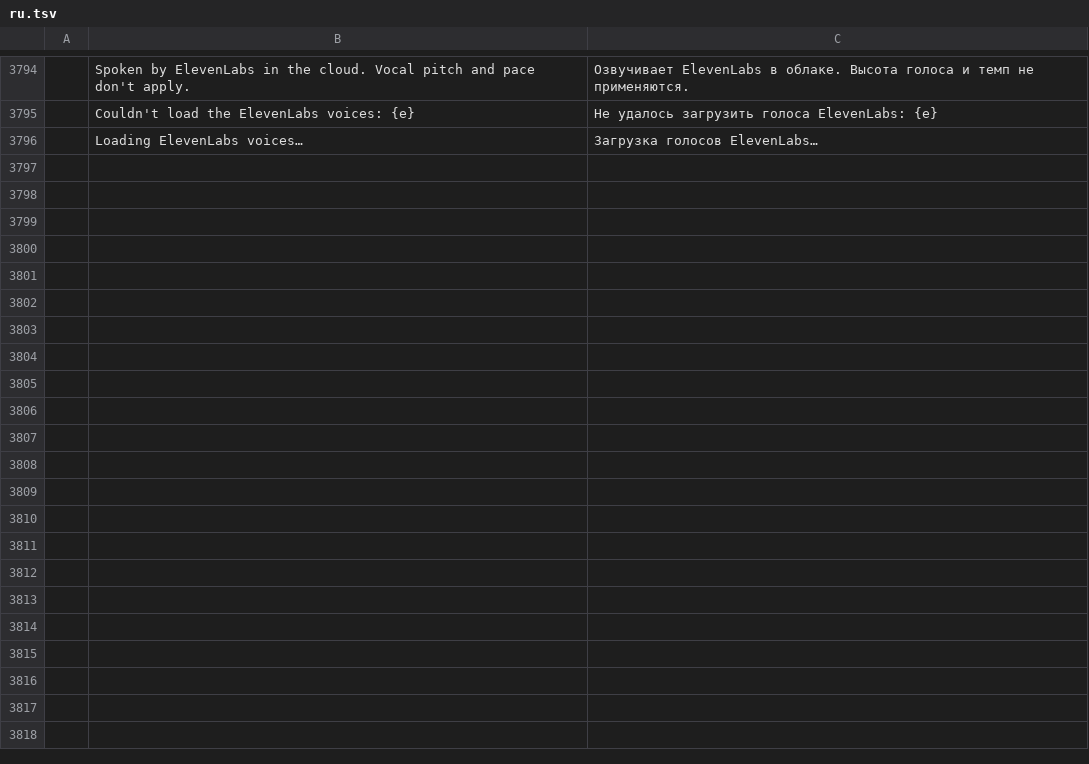
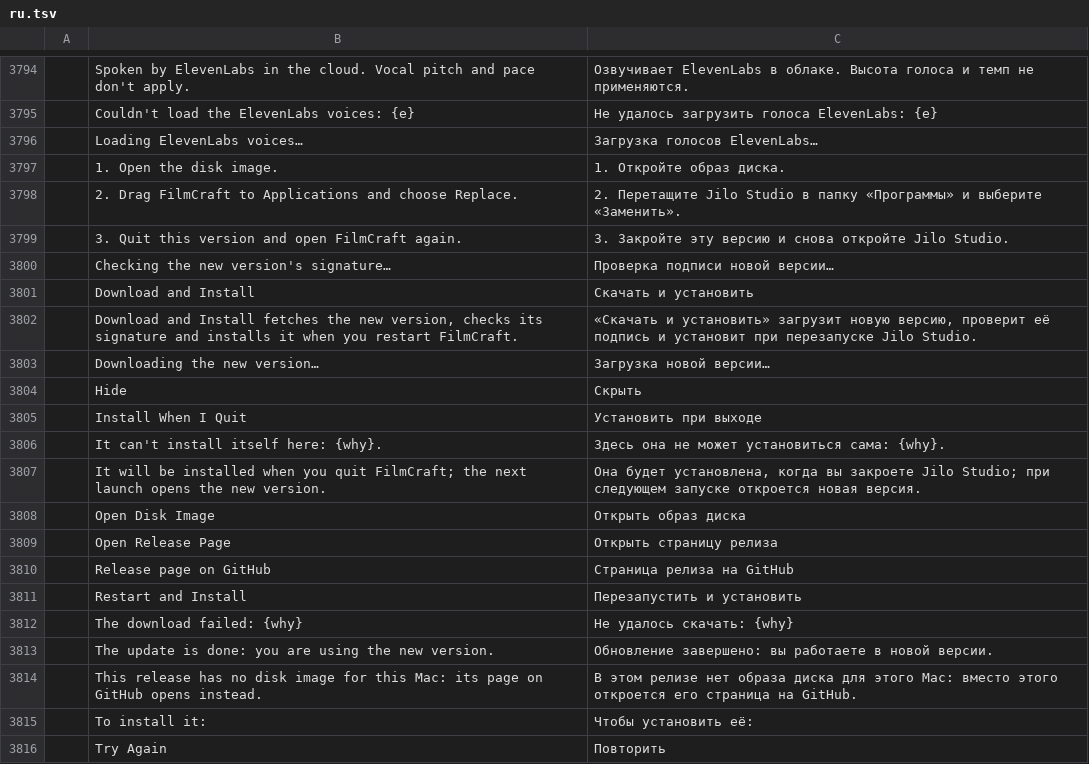
Before and after one commit to guloff/jilo-studio, a TSV file: crates/ui-egui/src/i18n/ru.tsv, drawn as a sheet; only a part is shown, gaps mark what is left out; the diff covers the shown part only; the diff names each change by its address in the sheet, - before the commit and + after, or states it on an @@ line.

Commit message:
Software Update: download, check and install inside the app
Download and Install keeps the window open: a progress bar while the
release's disk image downloads (Stop, or Hide and it carries on), its
size and SHA-256 checked against GitHub's, then the app inside checked
with codesign (same Developer ID team, bundle id and version). Restart
and Install quits as any quit does, swaps the new version in and opens
it; Install When I Quit waits for the next quit. The next launch says
the update is installed. A copy that can't replace itself gets the disk
image to open and the steps to install it by hand.

```diff
--- a/crates/ui-egui/src/i18n/ru.tsv
+++ b/crates/ui-egui/src/i18n/ru.tsv
+row 3797:  | 1. Open the disk image. | 1. Откройте образ диска.
+row 3798:  | 2. Drag FilmCraft to Applications and choose Replace. | 2. Перетащите Jilo Studio в папку «Программы» и выберите «Заменить».
+row 3799:  | 3. Quit this version and open FilmCraft again. | 3. Закройте эту версию и снова откройте Jilo Studio.
+row 3800:  | Checking the new version's signature… | Проверка подписи новой версии…
+row 3801:  | Download and Install | Скачать и установить
+row 3802:  | Download and Install fetches the new version, checks its signature and installs it when you restart FilmCraft. | «Скачать и установить» загрузит новую версию, проверит её подпись и установит при перезапуске Jilo Studio.
+row 3803:  | Downloading the new version… | Загрузка новой версии…
+row 3804:  | Hide | Скрыть
+row 3805:  | Install When I Quit | Установить при выходе
+row 3806:  | It can't install itself here: {why}. | Здесь она не может установиться сама: {why}.
+row 3807:  | It will be installed when you quit FilmCraft; the next launch opens the new version. | Она будет установлена, когда вы закроете Jilo Studio; при следующем запуске откроется новая версия.
+row 3808:  | Open Disk Image | Открыть образ диска
+row 3809:  | Open Release Page | Открыть страницу релиза
+row 3810:  | Release page on GitHub | Страница релиза на GitHub
+row 3811:  | Restart and Install | Перезапустить и установить
+row 3812:  | The download failed: {why} | Не удалось скачать: {why}
+row 3813:  | The update is done: you are using the new version. | Обновление завершено: вы работаете в новой версии.
+row 3814:  | This release has no disk image for this Mac: its page on GitHub opens instead. | В этом релизе нет образа диска для этого Mac: вместо этого откроется его страница на GitHub.
+row 3815:  | To install it: | Чтобы установить её:
+row 3816:  | Try Again | Повторить
```
Also changed, not shown: 17 added rows elsewhere in this file, crates/ui-egui/src/i18n/es.tsv, crates/ui-egui/src/i18n/zh-cn.tsv, 16 other files.
